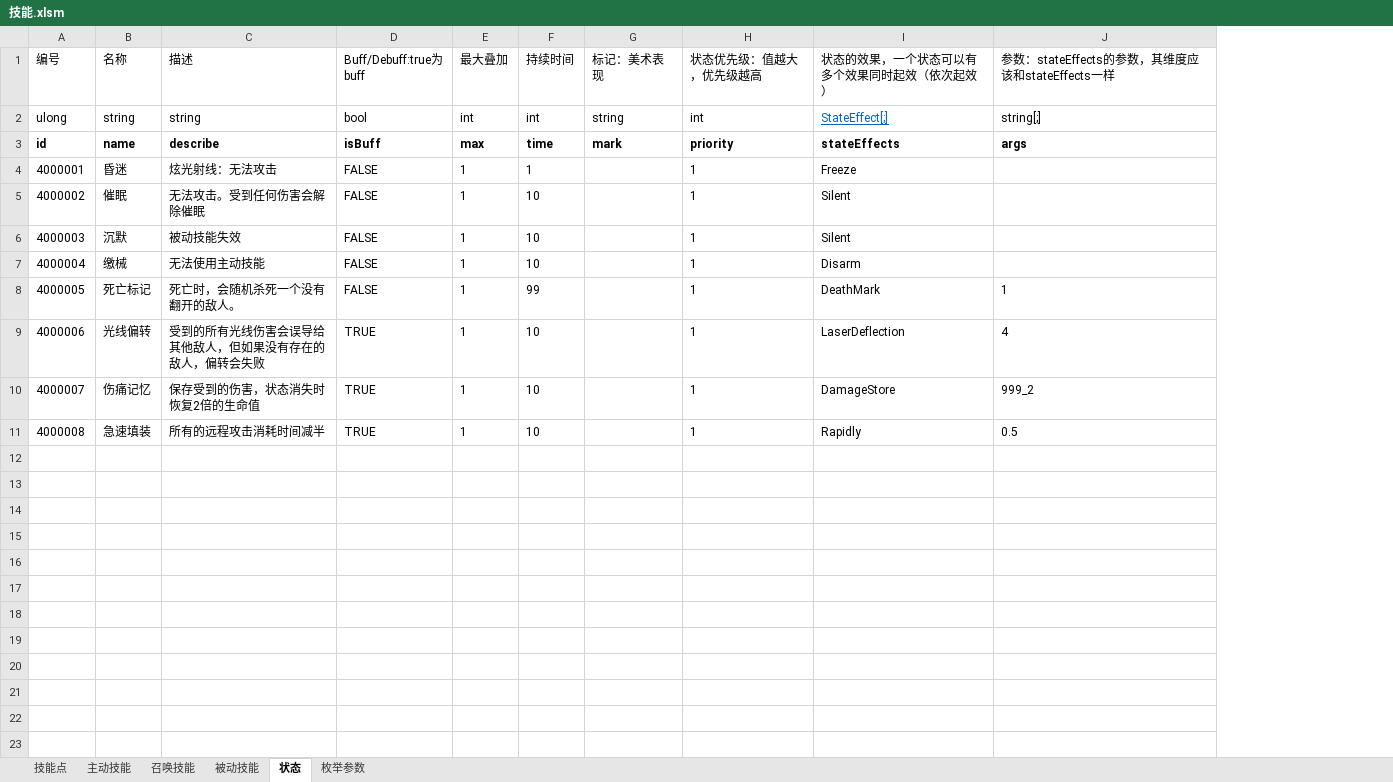
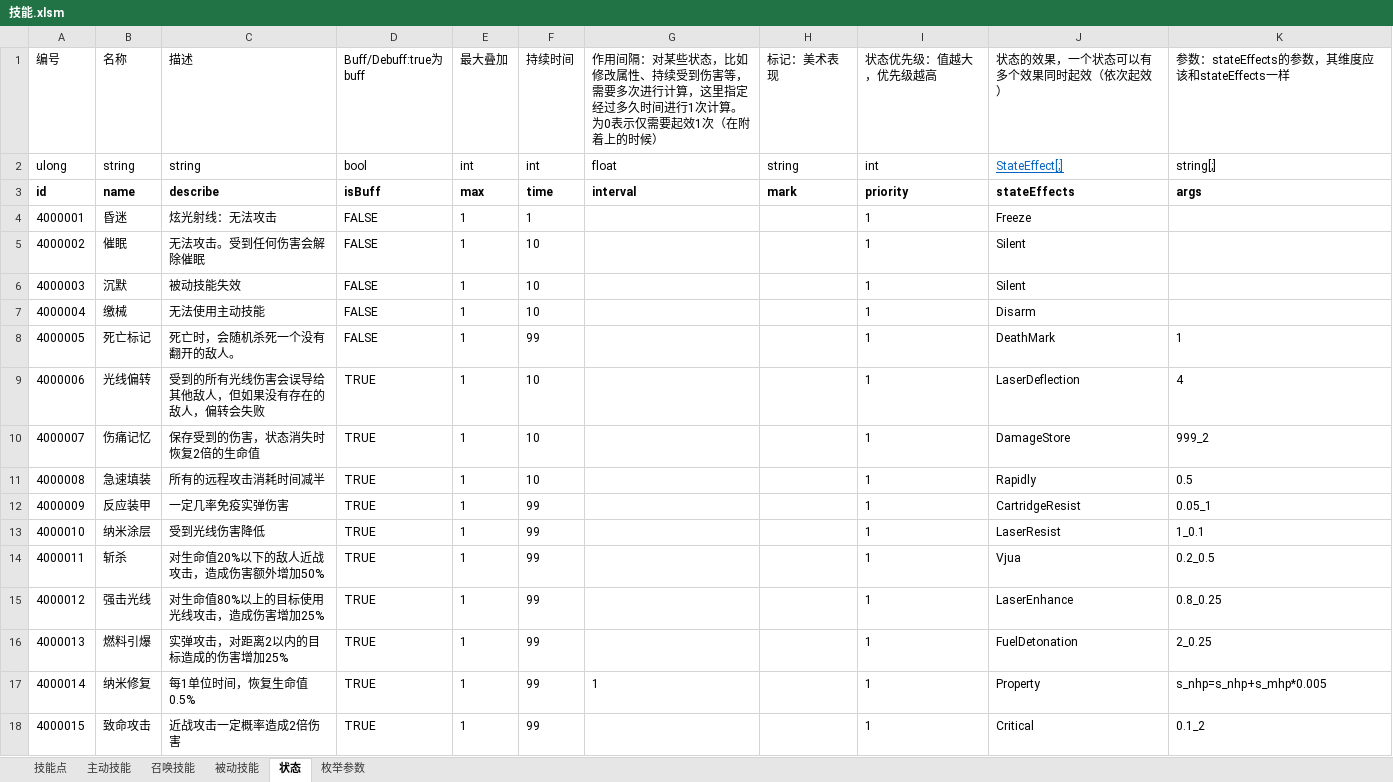
Before and after one commit to Canvastudio/Prometheus, an Excel workbook: Design/原始配置表/技能.xlsm, sheet 状态, drawn as a sheet; values as stored, in another font and other column widths than the file's, no borders; charts and pictures and conditional formats and table styles not drawn; the diff names each change by its address in the sheet, - before the commit and + after, or states it on an @@ line.

```diff
--- a/Design/原始配置表/技能.xlsm (sheet 状态)
+++ b/Design/原始配置表/技能.xlsm (sheet 状态)
+column G, rows 1-3: 作用间隔：对某些状态，比如修改属性、持续受到伤害等，需要多次进行计算，这里指定经过多久时间进行1次计算。为0表示仅需要起效1次（在附着上的时候） | float | interval
+row 12: 4000009 | 反应装甲 | 一定几率免疫实弹伤害 | TRUE | 1 | 99 |  |  | 1 | CartridgeResist | 0.05_1
+row 13: 4000010 | 纳米涂层 | 受到光线伤害降低 | TRUE | 1 | 99 |  |  | 1 | LaserResist | 1_0.1
+row 14: 4000011 | 斩杀 | 对生命值20%以下的敌人近战攻击，造成伤害额外增加50% | TRUE | 1 | 99 |  |  | 1 | Vjua | 0.2_0.5
+row 15: 4000012 | 强击光线 | 对生命值80%以上的目标使用光线攻击，造成伤害增加25% | TRUE | 1 | 99 |  |  | 1 | LaserEnhance | 0.8_0.25
+row 16: 4000013 | 燃料引爆 | 实弹攻击，对距离2以内的目标造成的伤害增加25% | TRUE | 1 | 99 |  |  | 1 | FuelDetonation | 2_0.25
+row 17: 4000014 | 纳米修复 | 每1单位时间，恢复生命值0.5% | TRUE | 1 | 99 | 1 |  | 1 | Property | s_nhp=s_nhp+s_mhp*0.005
+row 18: 4000015 | 致命攻击 | 近战攻击一定概率造成2倍伤害 | TRUE | 1 | 99 |  |  | 1 | Critical | 0.1_2
```
Also changed, not shown: sheet 枚举参数, sheet 被动技能, formulas that keep their value, charts or pictures, 7 other files.
